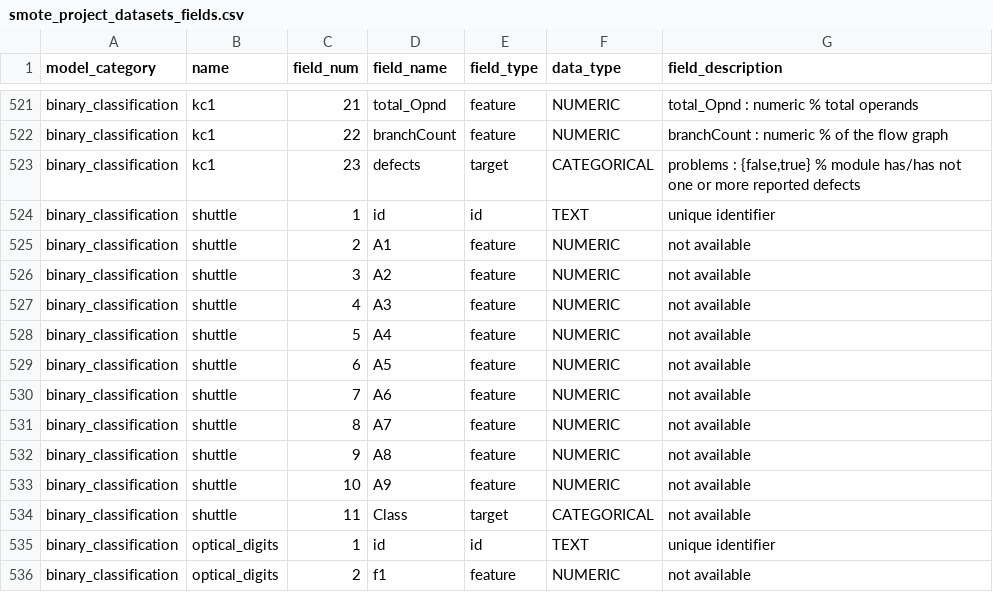
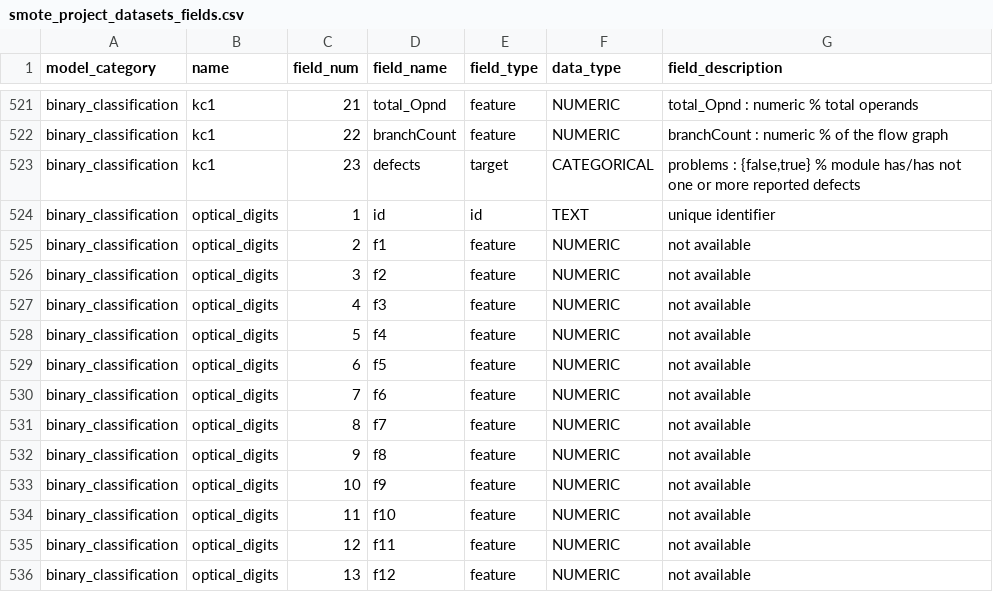
Before and after one commit to readytensor/rt-datasets-binary-class-imbalance, a CSV file: src/config/smote_project_datasets_fields.csv, drawn as a sheet; only a part is shown, gaps mark what is left out; the shorter side is filled out with more unchanged rows; the diff names each change by its address in the sheet, - before the commit and + after, or states it on an @@ line.

Commit message:
remove shuttle dataset because it is satured - i.e. accuracy is 100%

```diff
--- a/src/config/smote_project_datasets_fields.csv
+++ b/src/config/smote_project_datasets_fields.csv
-row 524: binary_classification | shuttle | 1 | id | id | TEXT | unique identifier
-row 525: binary_classification | shuttle | 2 | A1 | feature | NUMERIC | not available
-row 526: binary_classification | shuttle | 3 | A2 | feature | NUMERIC | not available
-row 527: binary_classification | shuttle | 4 | A3 | feature | NUMERIC | not available
-row 528: binary_classification | shuttle | 5 | A4 | feature | NUMERIC | not available
-row 529: binary_classification | shuttle | 6 | A5 | feature | NUMERIC | not available
-row 530: binary_classification | shuttle | 7 | A6 | feature | NUMERIC | not available
-row 531: binary_classification | shuttle | 8 | A7 | feature | NUMERIC | not available
-row 532: binary_classification | shuttle | 9 | A8 | feature | NUMERIC | not available
-row 533: binary_classification | shuttle | 10 | A9 | feature | NUMERIC | not available
-row 534: binary_classification | shuttle | 11 | Class | target | CATEGORICAL | not available
```
Also changed, not shown: src/config/smote_project_datasets.csv, 2 other files.
